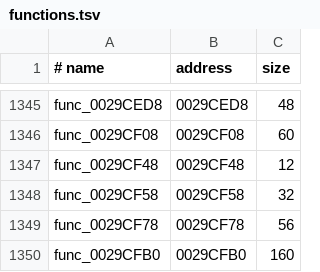
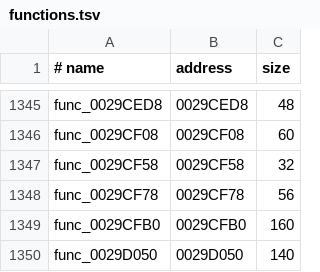
Before and after one commit to OpenRAC/rac2-decomp, a TSV file: config/boot/functions.tsv, drawn as a sheet; only a part is shown, gaps mark what is left out; the shorter side is filled out with more unchanged rows.

Commit message:
fix(tools): retire func_0029CF48 catalogue residue
The 12-byte extent follows a completed return and alignment nop, then stores through gp and restores a 0x50-byte stack frame without an entry or return. No direct branch/call, aligned literal pointer or adjacent lui plus low-half reference was found in its 28 placements. Remove the invalid row across US, PAL and US2 while preserving the retail bytes.

Checks: python3 tools/build.py all --strict (28 programs OK); python3 -m unittest discover -s tests (294 tests OK); python3 tests/check_repository.py (passed); python3 tools/progress.py --check (5623 matched functions; reports agree).

```diff
--- a/config/boot/functions.tsv
+++ b/config/boot/functions.tsv
@@ -1346,3 +1346,2 @@ func_0029CED8	0029CED8	48
 func_0029CF08	0029CF08	60
-func_0029CF48	0029CF48	12
 func_0029CF58	0029CF58	32
```
Also changed, not shown: config/pal/boot/functions.tsv, config/us2/boot/functions.tsv, 8 other files.
